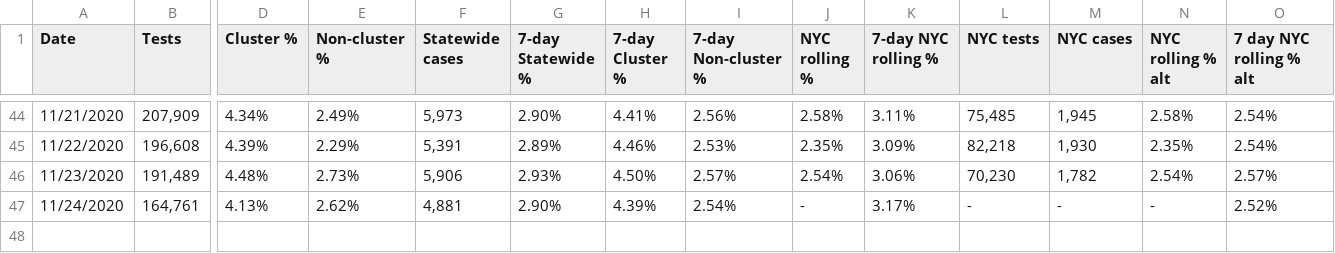
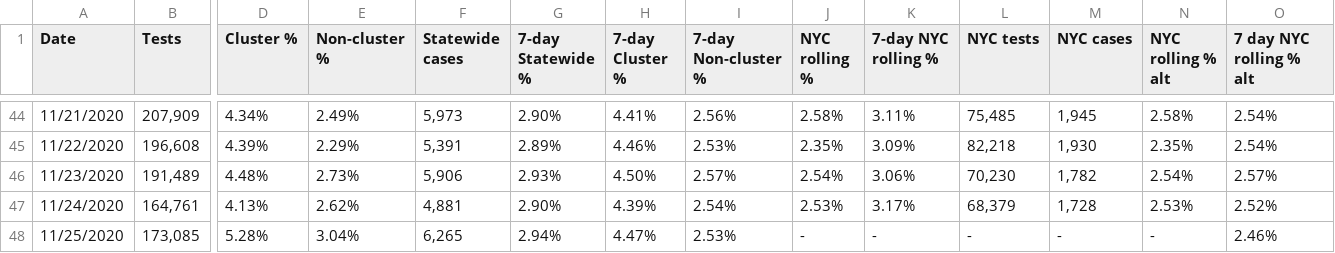
Before and after one commit to violettracker/nyutracker, a CSV file: dynamic/nys_cluster.csv, drawn as a sheet; only a part is shown, gaps mark what is left out; rows hold the shown columns only; the diff names each change by its address in the sheet, - before the commit and + after, or states it on an @@ line.

```diff
--- a/dynamic/nys_cluster.csv
+++ b/dynamic/nys_cluster.csv
-J47 (NYC rolling %): -
+J47 (NYC rolling %): 2.53%
-L47 (NYC tests): -
+L47 (NYC tests): 68,379
-M47 (NYC cases): -
+M47 (NYC cases): 1,728
-N47 (NYC rolling % alt): -
+N47 (NYC rolling % alt): 2.53%
+row 48: 11/25/2020 | 173,085 | 5.28% | 3.04% | 6,265 | 2.94% | 4.47% | 2.53% | - | - | - | - | - | 2.46%
```
Also changed, not shown: dynamic/nyu_summary.csv.
